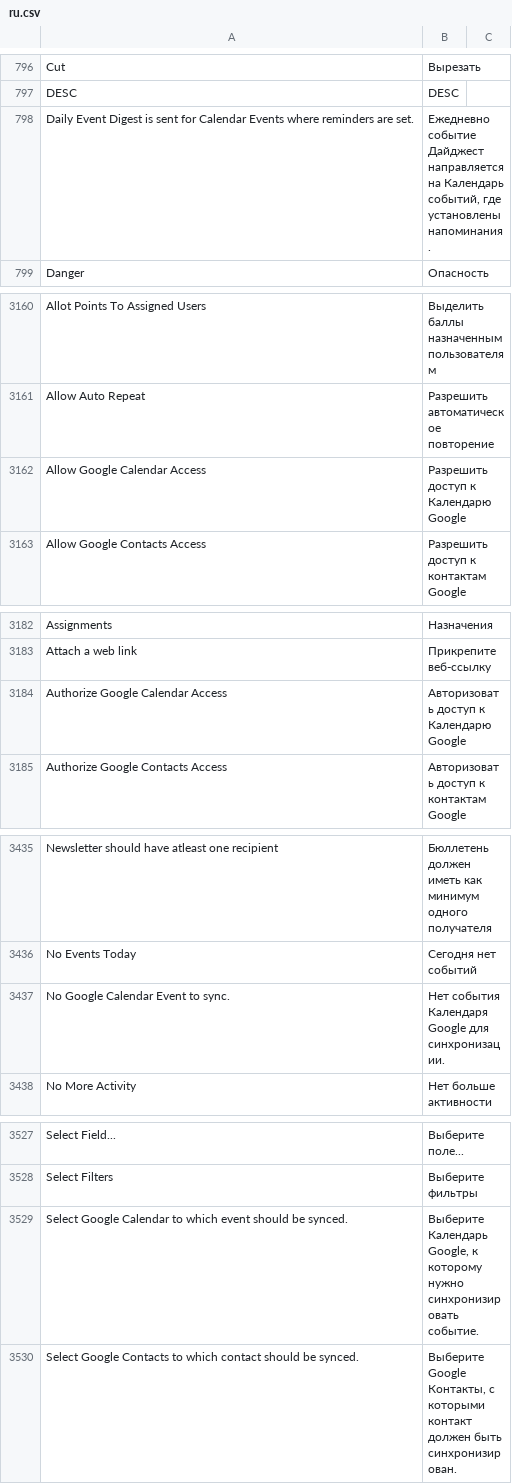
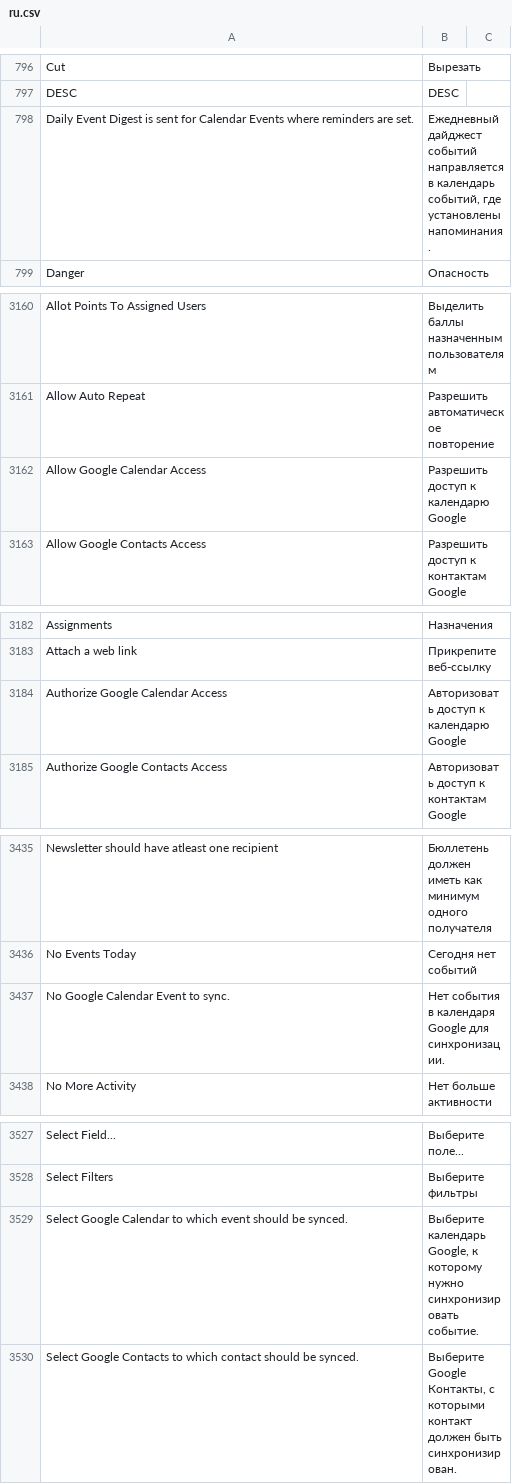
Before and after one commit to Dinext-pro/dinext_platform, a CSV file: frappe/translations/ru.csv, drawn as a sheet; only a part is shown, gaps mark what is left out; the diff covers the shown part only.

```diff
--- a/frappe/translations/ru.csv
+++ b/frappe/translations/ru.csv
@@ -797,3 +797,3 @@ Cut,Вырезать,
 DESC,DESC,
-Daily Event Digest is sent for Calendar Events where reminders are set.,"Ежедневно событие Дайджест направляется на Календарь событий, где установлены напоминания.",
+Daily Event Digest is sent for Calendar Events where reminders are set.,"Ежедневный дайджест событий направляется в календарь событий, где установлены напоминания.",
 Danger,Опасность,
@@ -3161,3 +3161,3 @@ Allot Points To Assigned Users,Выделить баллы назначенны
 Allow Auto Repeat,Разрешить автоматическое повторение,
-Allow Google Calendar Access,Разрешить доступ к Календарю Google,
+Allow Google Calendar Access,Разрешить доступ к календарю Google,
 Allow Google Contacts Access,Разрешить доступ к контактам Google,
@@ -3183,3 +3183,3 @@ Assignments,Назначения,
 Attach a web link,Прикрепите веб-ссылку,
-Authorize Google Calendar Access,Авторизовать доступ к Календарю Google,
+Authorize Google Calendar Access,Авторизовать доступ к календарю Google,
 Authorize Google Contacts Access,Авторизовать доступ к контактам Google,
@@ -3436,3 +3436,3 @@ Newsletter should have atleast one recipient,Бюллетень должен и
 No Events Today,Сегодня нет событий,
-No Google Calendar Event to sync.,Нет события Календаря Google для синхронизации.,
+No Google Calendar Event to sync.,Нет события в календаря Google для синхронизации.,
 No More Activity,Нет больше активности,
@@ -3528,3 +3528,3 @@ Select Field...,Выберите поле...,
 Select Filters,Выберите фильтры,
-Select Google Calendar to which event should be synced.,"Выберите Календарь Google, к которому нужно синхронизировать событие.",
+Select Google Calendar to which event should be synced.,"Выберите календарь Google, к которому нужно синхронизировать событие.",
 Select Google Contacts to which contact should be synced.,"Выберите Google Контакты, с которыми контакт должен быть синхронизирован.",
```
Also changed, not shown: 16 edited cells elsewhere in this file.
